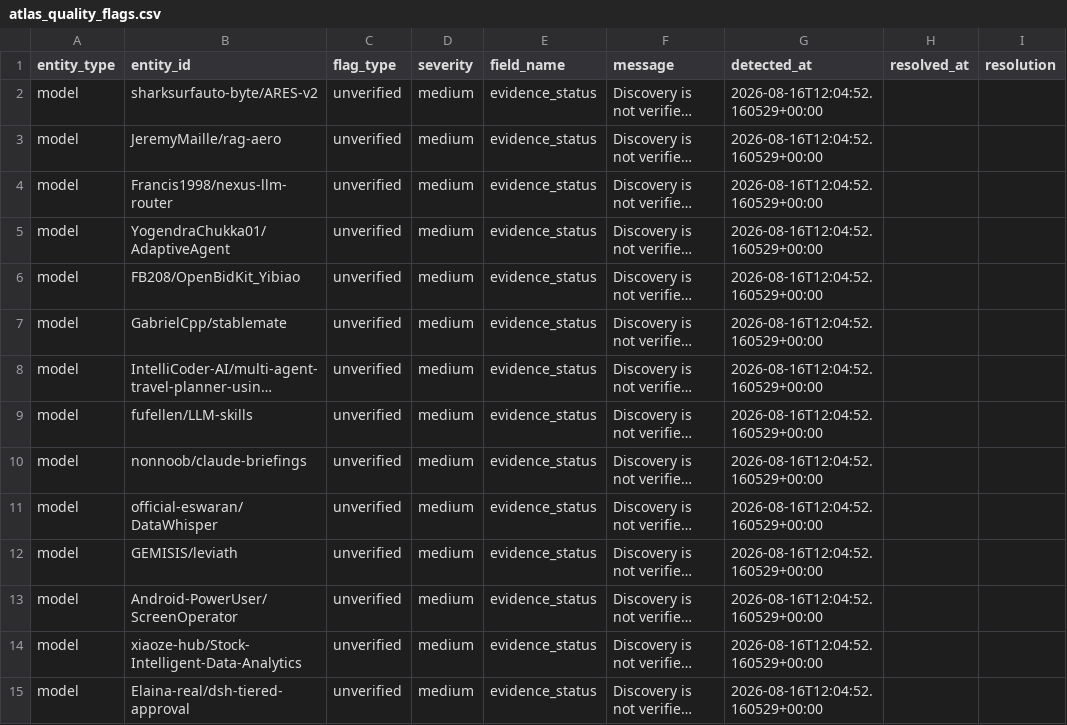
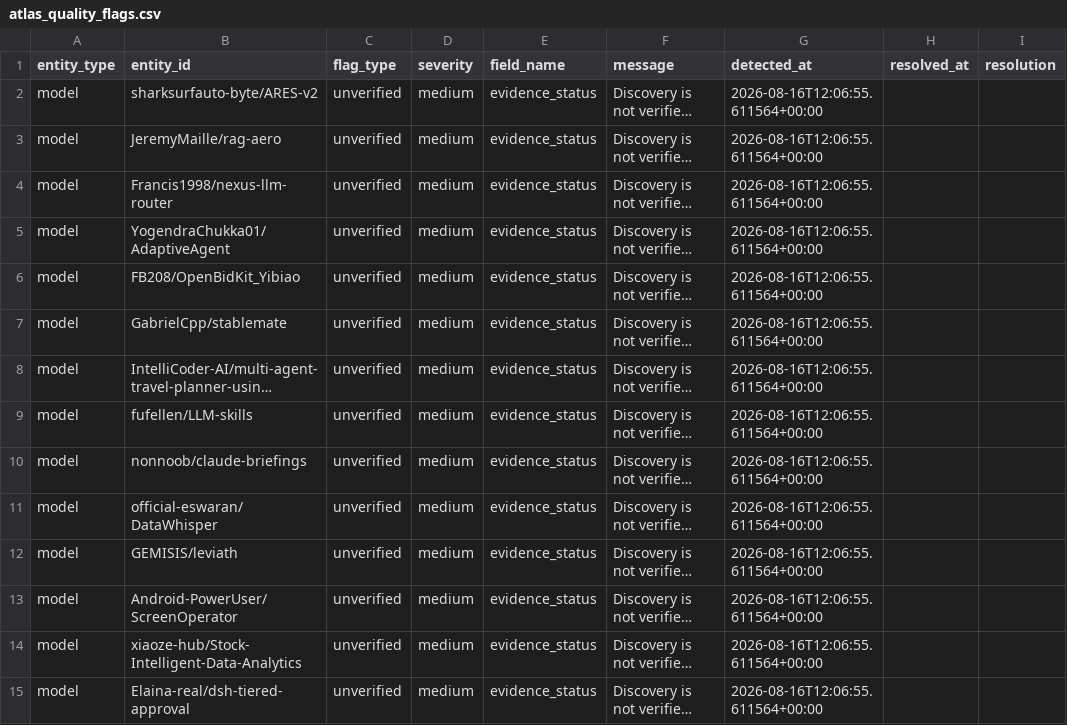
Before and after one commit to robertosantosx2/LEONES, a CSV file: data/prospection/atlas_quality_flags.csv, drawn as a sheet; only a part is shown; long unchanged cells end in …; the diff covers the shown part only; the diff names each change by its address in the sheet, - before the commit and + after, or states it on an @@ line.

```diff
--- a/data/prospection/atlas_quality_flags.csv
+++ b/data/prospection/atlas_quality_flags.csv
-G2:G15 (detected_at): 2026-08-16T12:04:52.160529+00:00
+G2:G15 (detected_at): 2026-08-16T12:06:55.611564+00:00
```
Also changed, not shown: 179 edited cells elsewhere in this file, 2 other files.
